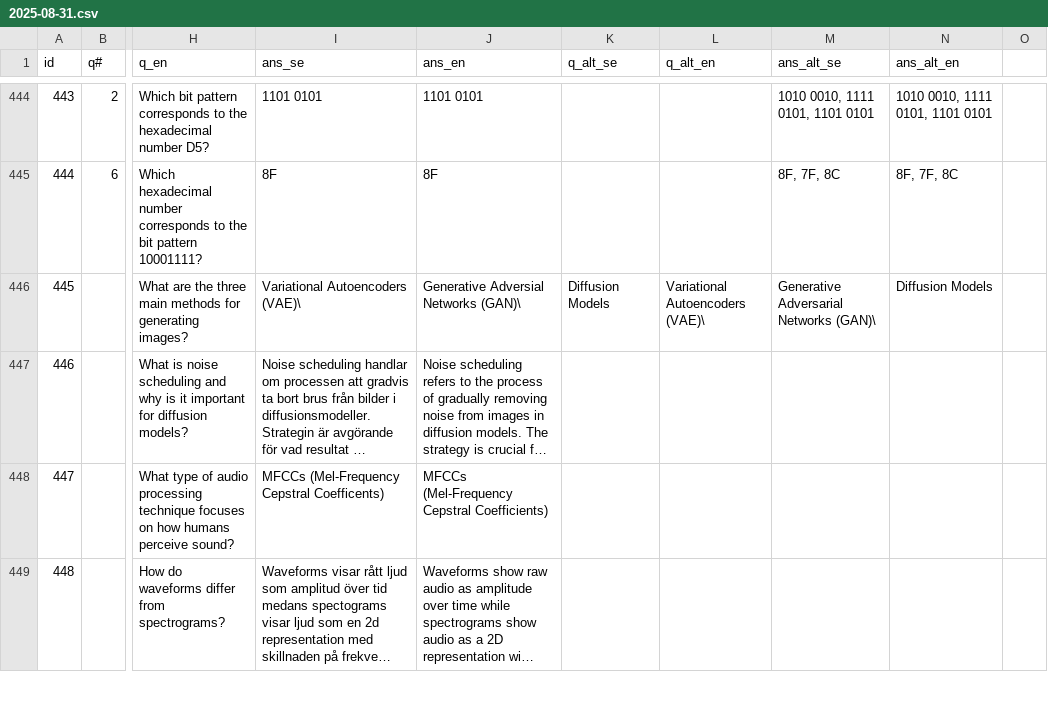
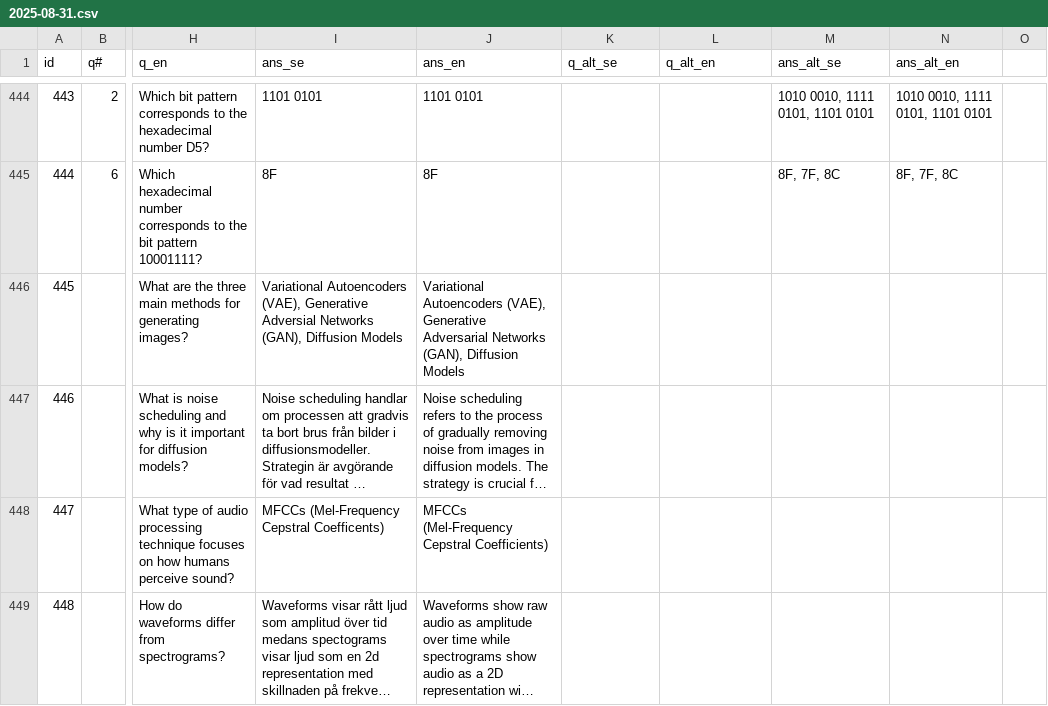
Before and after one commit to Edwinexd/idsv-old-exams, a CSV file: question_bank/2025-08-31.csv, drawn as a sheet; only a part is shown, gaps mark what is left out; long unchanged cells end in …; the diff covers the shown part only; the diff names each change by its address in the sheet, - before the commit and + after, or states it on an @@ line.

```diff
--- a/question_bank/2025-08-31.csv
+++ b/question_bank/2025-08-31.csv
-I446 (ans_se): Variational Autoencoders (VAE)\
+I446 (ans_se): Variational Autoencoders (VAE), Generative Adversial Networks (GAN), Diffusion Models
-J446 (ans_en): Generative Adversial Networks (GAN)\
+J446 (ans_en): Variational Autoencoders (VAE), Generative Adversarial Networks (GAN), Diffusion Models
-K446 (q_alt_se): Diffusion Models
+K446 (q_alt_se): (empty)
-L446 (q_alt_en): Variational Autoencoders (VAE)\
+L446 (q_alt_en): (empty)
-M446 (ans_alt_se): Generative Adversarial Networks (GAN)\
+M446 (ans_alt_se): (empty)
-N446 (ans_alt_en): Diffusion Models
+N446 (ans_alt_en): (empty)
```
Also changed, not shown: 47 edited cells elsewhere in this file, 1 other file.
